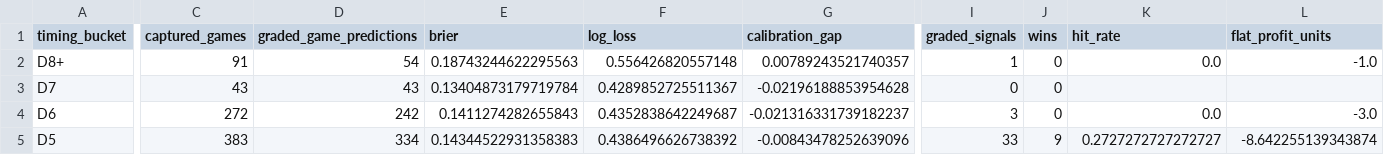
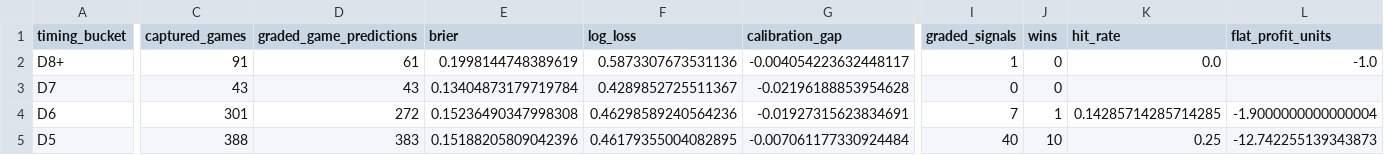
Before and after one commit to drhyphy/ncaa-football-daily-board, a CSV file: model/reports/timing_by_horizon.csv, drawn as a sheet; only a part is shown, gaps mark what is left out; the diff covers the shown part only; the diff names each change by its address in the sheet, - before the commit and + after, or states it on an @@ line.

```diff
--- a/model/reports/timing_by_horizon.csv
+++ b/model/reports/timing_by_horizon.csv
-D2 (graded_game_predictions): 54
+D2 (graded_game_predictions): 61
-E2 (brier): 0.18743244622295563
+E2 (brier): 0.1998144748389619
-F2 (log_loss): 0.556426820557148
+F2 (log_loss): 0.5873307673531136
-G2 (calibration_gap): 0.00789243521740357
+G2 (calibration_gap): -0.004054223632448117
-C4 (captured_games): 272
+C4 (captured_games): 301
-D4 (graded_game_predictions): 242
+D4 (graded_game_predictions): 272
-E4 (brier): 0.1411274282655843
+E4 (brier): 0.15236490347998308
-F4 (log_loss): 0.4352838642249687
+F4 (log_loss): 0.46298589240564236
-G4 (calibration_gap): -0.021316331739182237
+G4 (calibration_gap): -0.01927315623834691
-I4 (graded_signals): 3
+I4 (graded_signals): 7
-J4 (wins): 0
+J4 (wins): 1
-K4 (hit_rate): 0.0
+K4 (hit_rate): 0.14285714285714285
-L4 (flat_profit_units): -3.0
+L4 (flat_profit_units): -1.9000000000000004
-C5 (captured_games): 383
+C5 (captured_games): 388
-D5 (graded_game_predictions): 334
+D5 (graded_game_predictions): 383
-E5 (brier): 0.14344522931358383
+E5 (brier): 0.15188205809042396
-F5 (log_loss): 0.4386496626738392
+F5 (log_loss): 0.46179355004082895
-G5 (calibration_gap): -0.00843478252639096
+G5 (calibration_gap): -0.007061177330924484
-I5 (graded_signals): 33
+I5 (graded_signals): 40
-J5 (wins): 9
+J5 (wins): 10
-K5 (hit_rate): 0.2727272727272727
+K5 (hit_rate): 0.25
-L5 (flat_profit_units): -8.642255139343874
+L5 (flat_profit_units): -12.742255139343873
```
Also changed, not shown: 68 edited cells elsewhere in this file, model/reports/timing_game_lifecycle.csv, model/reports/timing_pairwise_prices.csv, 7 other files.
